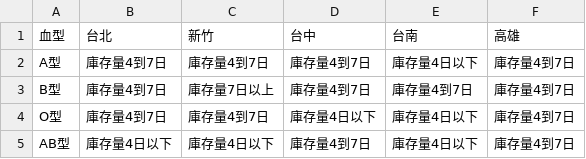
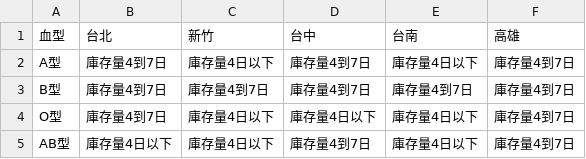
Before and after one commit to changjonathanc/blood-taiwan, a CSV file: data.csv, drawn as a sheet.

```diff
--- a/data.csv
+++ b/data.csv
@@ -1,5 +1,5 @@
 血型,台北,新竹,台中,台南,高雄
-A型,庫存量4到7日,庫存量4到7日,庫存量4到7日,庫存量4日以下,庫存量4到7日
-B型,庫存量4到7日,庫存量7日以上,庫存量4到7日,庫存量4到7日,庫存量4到7日
-O型,庫存量4到7日,庫存量4到7日,庫存量4日以下,庫存量4日以下,庫存量4到7日
+A型,庫存量4到7日,庫存量4日以下,庫存量4到7日,庫存量4日以下,庫存量4到7日
+B型,庫存量4到7日,庫存量4到7日,庫存量4到7日,庫存量4到7日,庫存量4到7日
+O型,庫存量4到7日,庫存量4日以下,庫存量4日以下,庫存量4日以下,庫存量4到7日
 AB型,庫存量4日以下,庫存量4日以下,庫存量4到7日,庫存量4日以下,庫存量4到7日
```
Also changed, not shown: 2 other files.
